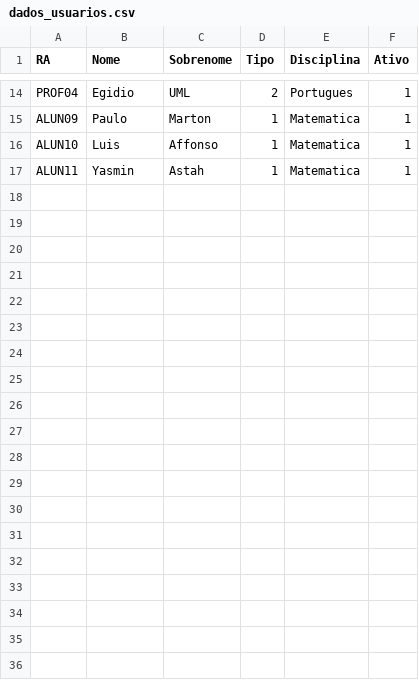
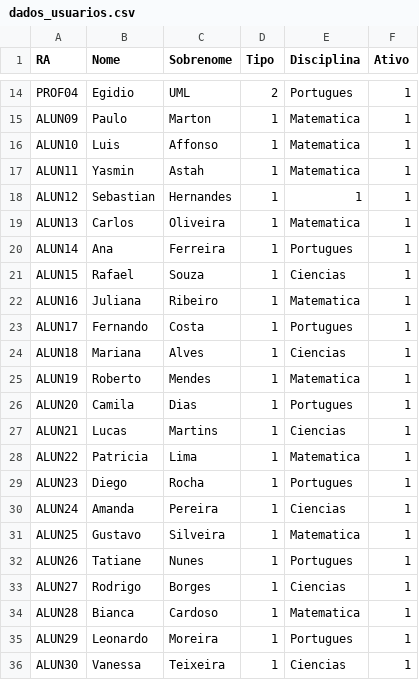
Before and after one commit to ericmfranca/PIM.II.-.ADS, a CSV file: C/CODE/dados_usuarios.csv, drawn as a sheet; only a part is shown, gaps mark what is left out; the diff covers the shown part only.

```diff
--- a/C/CODE/dados_usuarios.csv
+++ b/C/CODE/dados_usuarios.csv
@@ -17 +17,20 @@ ALUN10,Luis,Affonso,1,Matematica,1
 ALUN11,Yasmin,Astah,1,Matematica,1
+ALUN12,Sebastian,Hernandes,1,1,1
+ALUN13,Carlos,Oliveira,1,Matematica,1
+ALUN14,Ana,Ferreira,1,Portugues,1
+ALUN15,Rafael,Souza,1,Ciencias,1
+ALUN16,Juliana,Ribeiro,1,Matematica,1
+ALUN17,Fernando,Costa,1,Portugues,1
+ALUN18,Mariana,Alves,1,Ciencias,1
+ALUN19,Roberto,Mendes,1,Matematica,1
+ALUN20,Camila,Dias,1,Portugues,1
+ALUN21,Lucas,Martins,1,Ciencias,1
+ALUN22,Patricia,Lima,1,Matematica,1
+ALUN23,Diego,Rocha,1,Portugues,1
+ALUN24,Amanda,Pereira,1,Ciencias,1
+ALUN25,Gustavo,Silveira,1,Matematica,1
+ALUN26,Tatiane,Nunes,1,Portugues,1
+ALUN27,Rodrigo,Borges,1,Ciencias,1
+ALUN28,Bianca,Cardoso,1,Matematica,1
+ALUN29,Leonardo,Moreira,1,Portugues,1
+ALUN30,Vanessa,Teixeira,1,Ciencias,1
```
Also changed, not shown: 12 added rows elsewhere in this file, C/CODE/dados_notas.csv, 3 other files.
